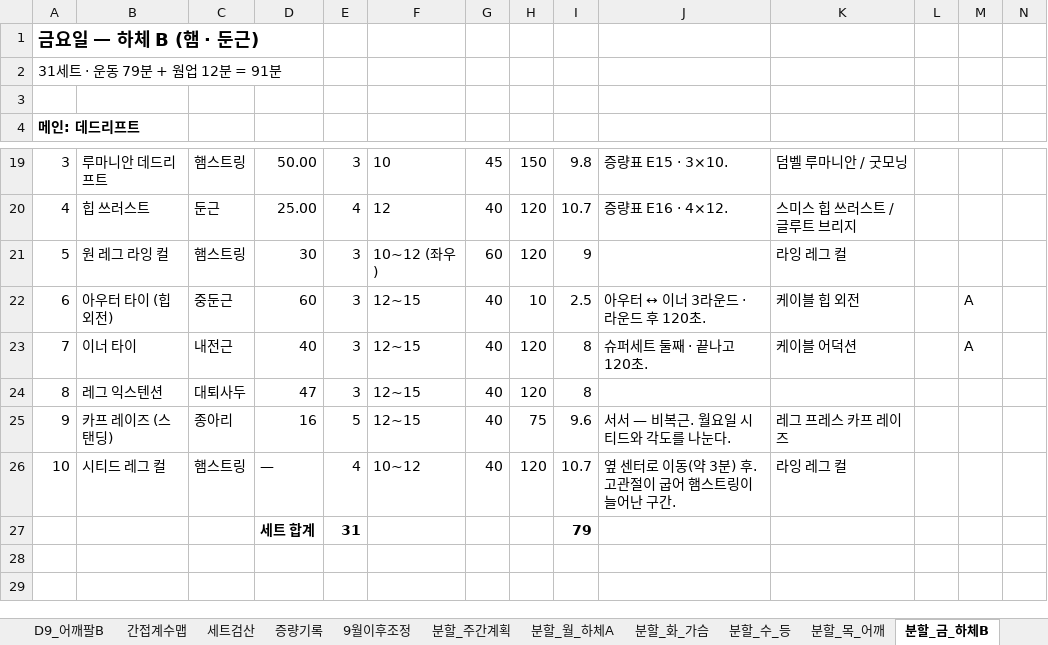
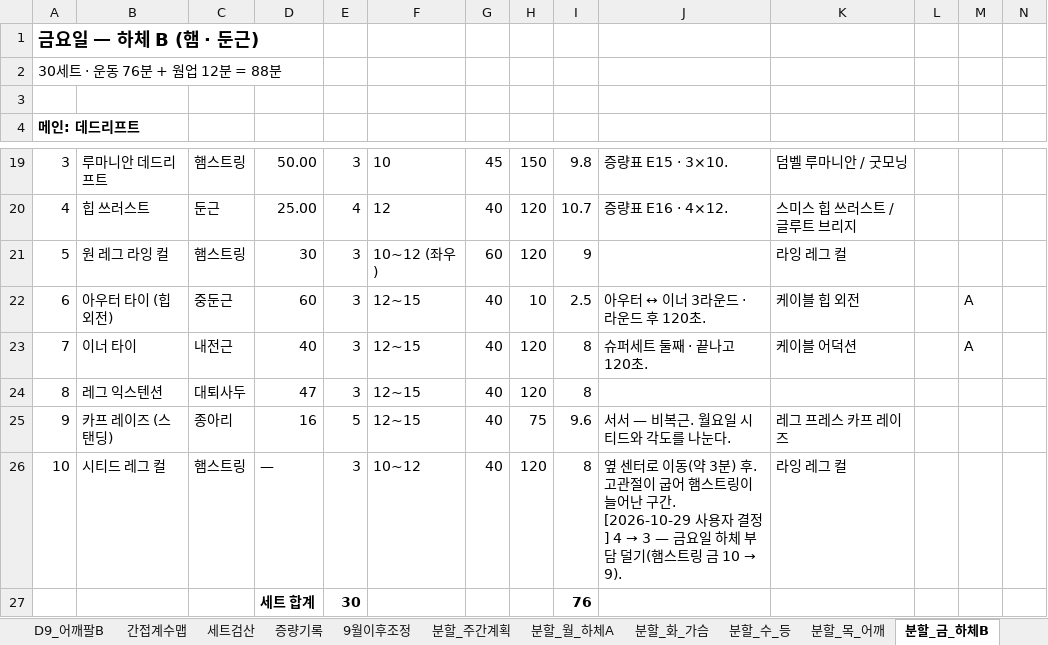
Before and after one commit to ktmffl-max/health1234, an Excel workbook: 운동프로그램_주6일분할_v21.xlsx, sheet 분할_금_하체B, drawn as a sheet; only a part is shown, gaps mark what is left out; values as stored, in another font and other column widths than the file's, no borders; removed rows and columns are numbered as before the commit, all else as after; the diff names each change by its address in the sheet, - before the commit and + after, or states it on an @@ line.

```diff
--- a/운동프로그램_주6일분할_v21.xlsx (sheet 분할_금_하체B)
+++ b/운동프로그램_주6일분할_v21.xlsx (sheet 분할_금_하체B)
-A2: 31세트 · 운동 79분 + 웜업 12분 = 91분
+A2: 30세트 · 운동 76분 + 웜업 12분 = 88분
-E26: 4
+E26: 3
-I26: 10.7
+I26: 8
@@ J26: …구간. → …구간. [2026-10-29 사용자 결정] 4 → 3 — 금요일 하체 부담 덜기(햄스트링 금 10 → 9). @@
-row 27:  |  |  | 세트 합계 | 31 |  |  |  | 79
+row 27:  |  |  | 세트 합계 | 30 |  |  |  | 76
```
Also changed, not shown: sheet 분할_주간계획, 1 other file.
